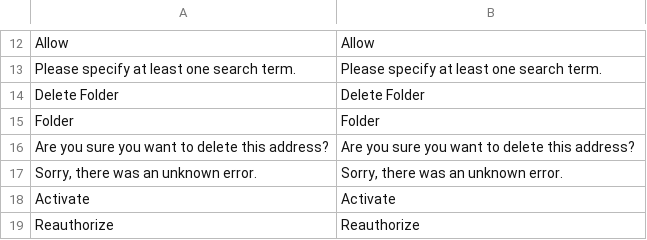
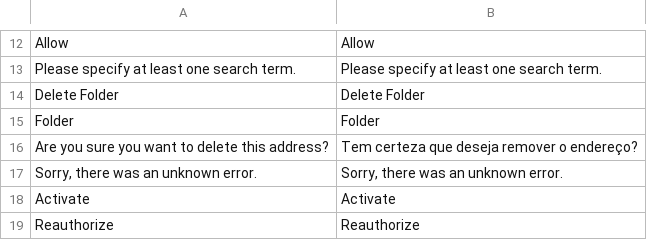
Before and after one commit to Bleez/Magento2-PT-BR, a CSV file: module-translation.csv, drawn as a sheet; only a part is shown, gaps mark what is left out.

Commit message:
Adicionado tradução

```diff
--- a/module-translation.csv
+++ b/module-translation.csv
@@ -15,3 +15,3 @@ Allow,Allow
 Folder,Folder
-"Are you sure you want to delete this address?","Are you sure you want to delete this address?"
+"Are you sure you want to delete this address?","Tem certeza que deseja remover o endereço?"
 "Sorry, there was an unknown error.","Sorry, there was an unknown error."
```
